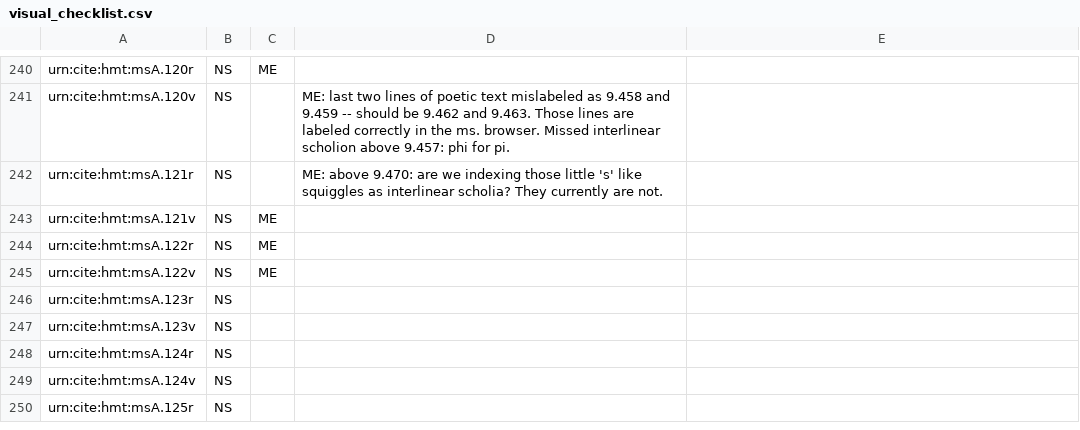
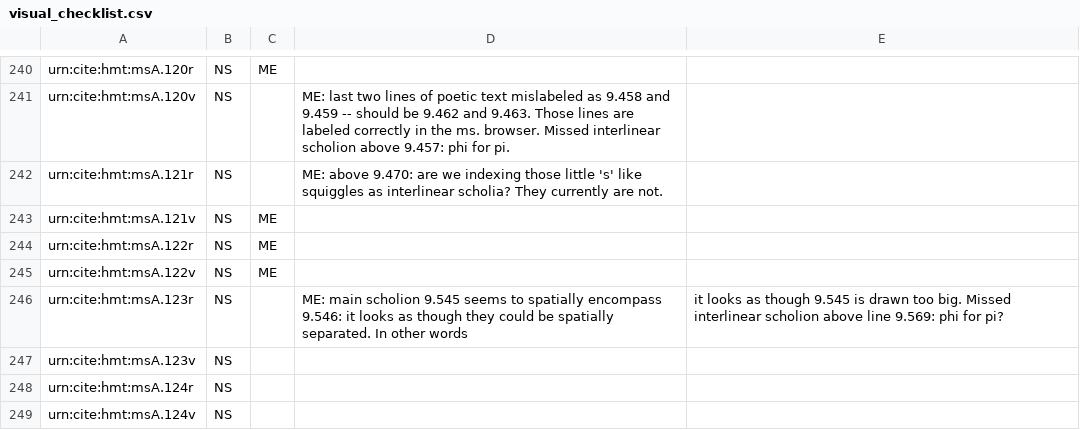
Before and after one commit to hmteditors/acmecleaners, a CSV file: visual_checklist.csv, drawn as a sheet; only a part is shown, gaps mark what is left out; the shorter side is filled out with more unchanged rows.

Commit message:
Update visual_checklist.csv

```diff
--- a/visual_checklist.csv
+++ b/visual_checklist.csv
@@ -245,3 +245,3 @@ urn:cite:hmt:msA.122r,NS,ME,
 urn:cite:hmt:msA.122v,NS,ME,
-urn:cite:hmt:msA.123r,NS,,
+urn:cite:hmt:msA.123r,NS,,ME: main scholion 9.545 seems to spatially encompass 9.546: it looks as though they could be spatially separated. In other words, it looks as though 9.545 is drawn too big. Missed interlinear scholion above line 9.569: phi for pi?
 urn:cite:hmt:msA.123v,NS,,
```
